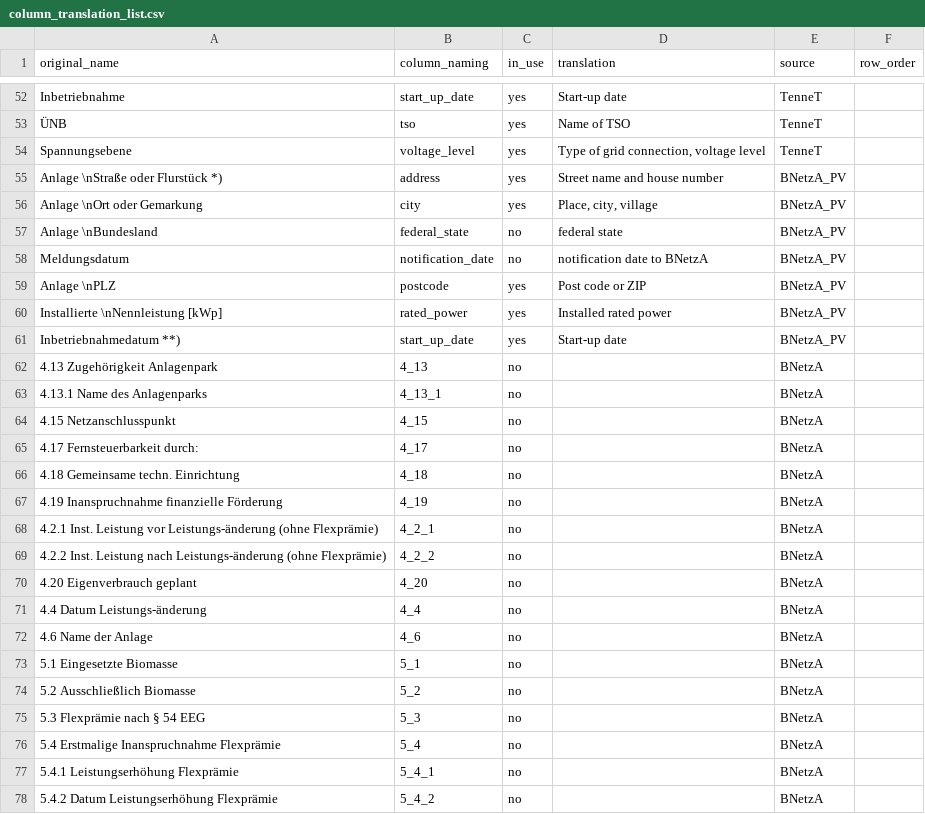
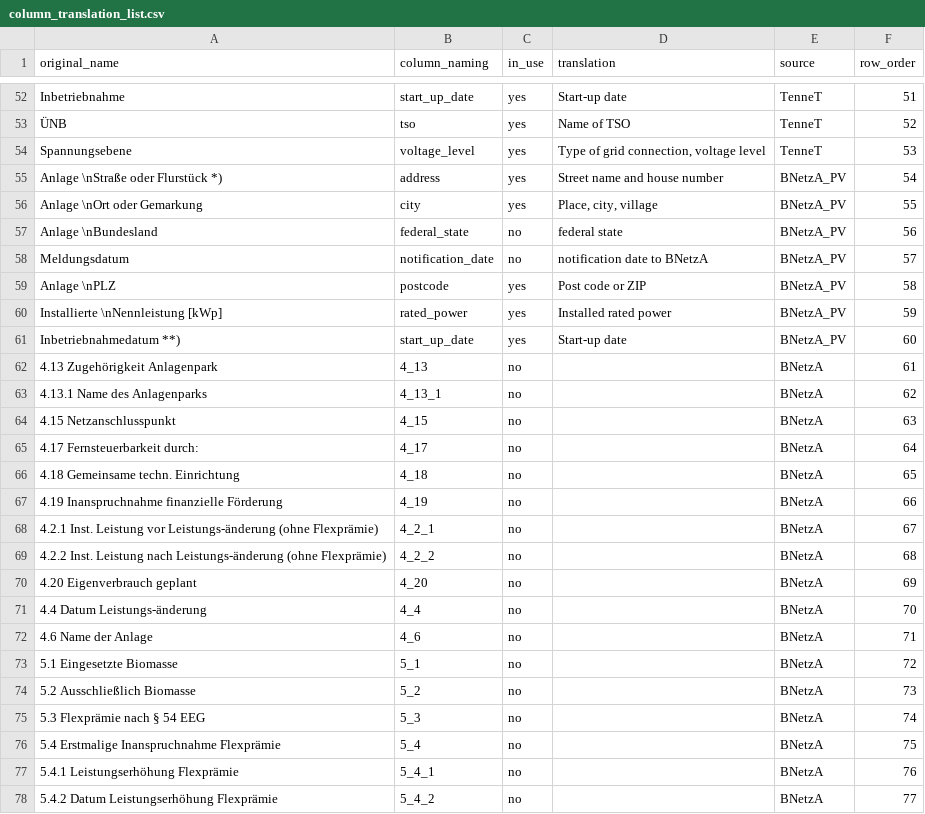
Before and after one commit to Open-Power-System-Data/renewable_power_plants, a CSV file: input/column_translation_list.csv, drawn as a sheet; only a part is shown, gaps mark what is left out; the diff covers the shown part only; the diff names each change by its address in the sheet, - before the commit and + after, or states it on an @@ line.

```diff
--- a/input/column_translation_list.csv
+++ b/input/column_translation_list.csv
-F52 (row_order): (empty)
+F52 (row_order): 51
-F53 (row_order): (empty)
+F53 (row_order): 52
-F54 (row_order): (empty)
+F54 (row_order): 53
-F55 (row_order): (empty)
+F55 (row_order): 54
-F56 (row_order): (empty)
+F56 (row_order): 55
-F57 (row_order): (empty)
+F57 (row_order): 56
-F58 (row_order): (empty)
+F58 (row_order): 57
-F59 (row_order): (empty)
+F59 (row_order): 58
-F60 (row_order): (empty)
+F60 (row_order): 59
-F61 (row_order): (empty)
+F61 (row_order): 60
-F62 (row_order): (empty)
+F62 (row_order): 61
-F63 (row_order): (empty)
+F63 (row_order): 62
-F64 (row_order): (empty)
+F64 (row_order): 63
-F65 (row_order): (empty)
+F65 (row_order): 64
-F66 (row_order): (empty)
+F66 (row_order): 65
-F67 (row_order): (empty)
+F67 (row_order): 66
-F68 (row_order): (empty)
+F68 (row_order): 67
-F69 (row_order): (empty)
+F69 (row_order): 68
-F70 (row_order): (empty)
+F70 (row_order): 69
-F71 (row_order): (empty)
+F71 (row_order): 70
-F72 (row_order): (empty)
+F72 (row_order): 71
-F73 (row_order): (empty)
+F73 (row_order): 72
-F74 (row_order): (empty)
+F74 (row_order): 73
-F75 (row_order): (empty)
+F75 (row_order): 74
-F76 (row_order): (empty)
+F76 (row_order): 75
-F77 (row_order): (empty)
+F77 (row_order): 76
-F78 (row_order): (empty)
+F78 (row_order): 77
```
Also changed, not shown: 112 edited cells elsewhere in this file.
